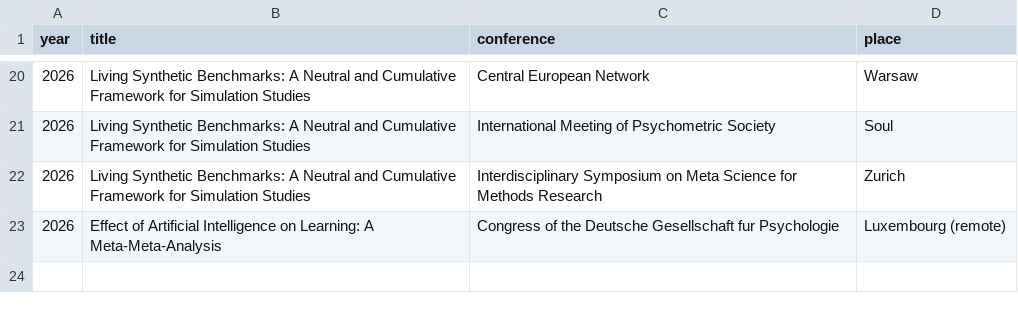
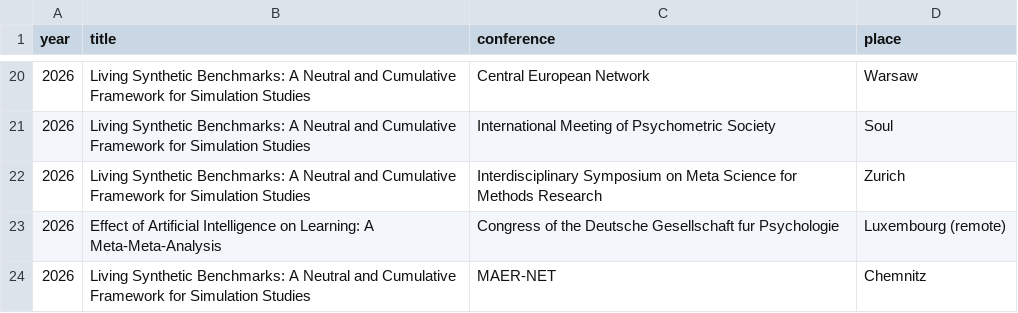
Before and after one commit to FBartos/FBartos, a CSV file: talks_conference.csv, drawn as a sheet; only a part is shown, gaps mark what is left out.

```diff
--- a/talks_conference.csv
+++ b/talks_conference.csv
@@ -23 +23,2 @@ year,title,conference,place
 2026,Effect of Artificial Intelligence on Learning: A Meta-Meta-Analysis,Congress of the Deutsche Gesellschaft fur Psychologie,Luxembourg (remote)
+2026,Living Synthetic Benchmarks: A Neutral and Cumulative Framework for Simulation Studies,MAER-NET,Chemnitz
```
Also changed, not shown: talks_invited.csv, 6 other files.
